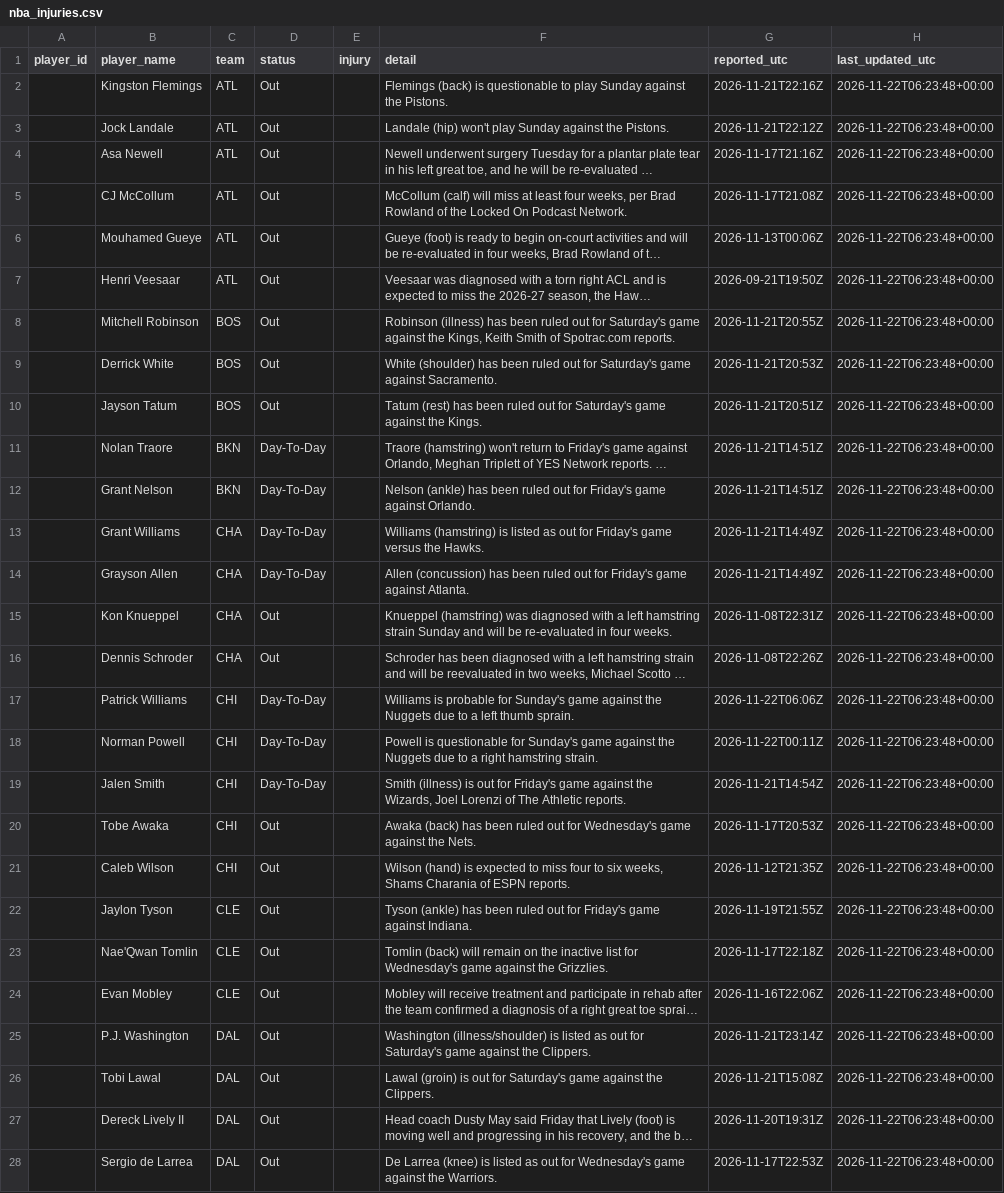
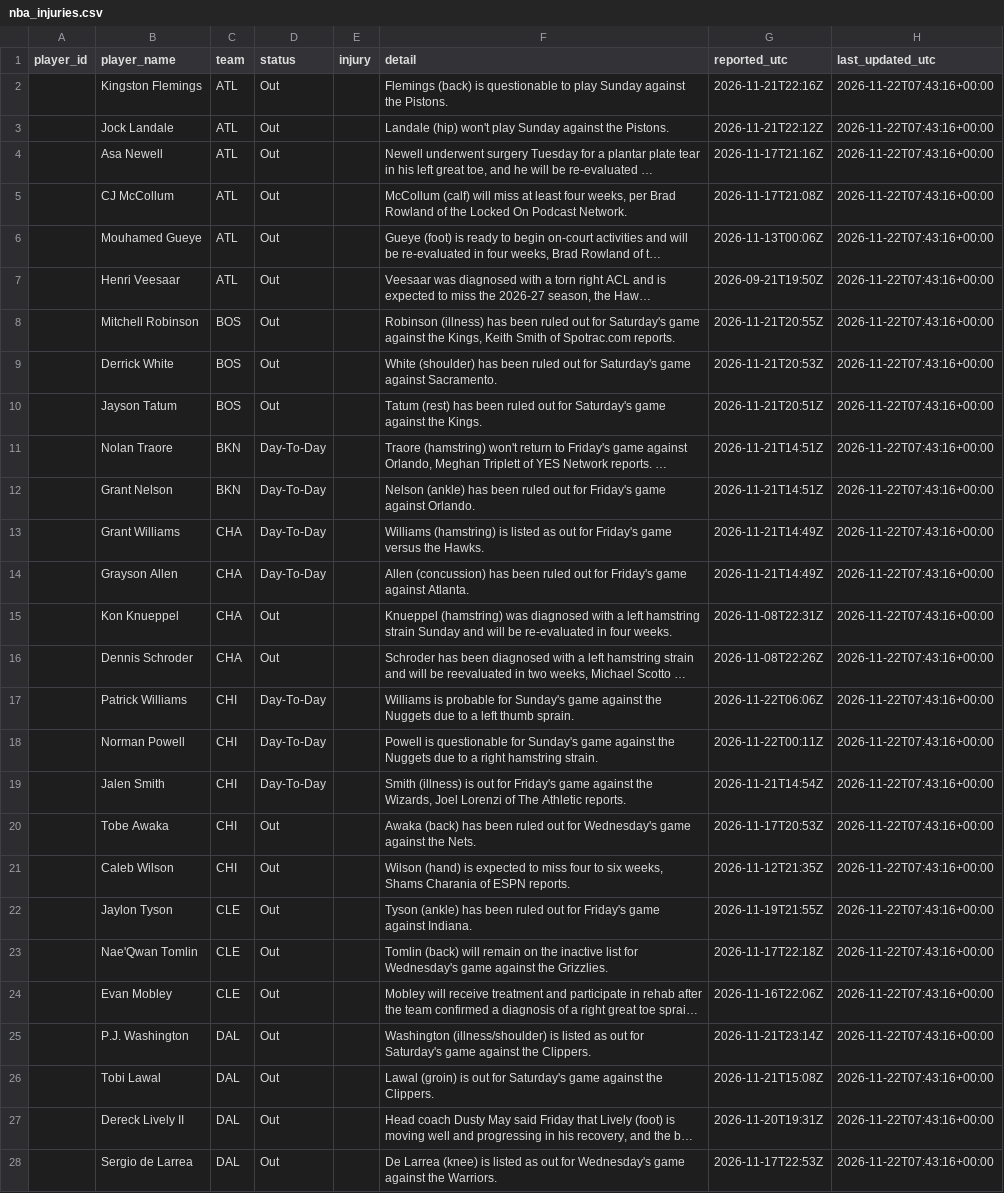
Before and after one commit to joshywoshyj-png/nba-stats-tracker, a CSV file: nba_injuries.csv, drawn as a sheet; only a part is shown; long unchanged cells end in …; the diff covers the shown part only; the diff names each change by its address in the sheet, - before the commit and + after, or states it on an @@ line.

```diff
--- a/nba_injuries.csv
+++ b/nba_injuries.csv
-H2:H28 (last_updated_utc): 2026-11-22T06:23:48+00:00
+H2:H28 (last_updated_utc): 2026-11-22T07:43:16+00:00
```
Also changed, not shown: 83 edited cells elsewhere in this file.
